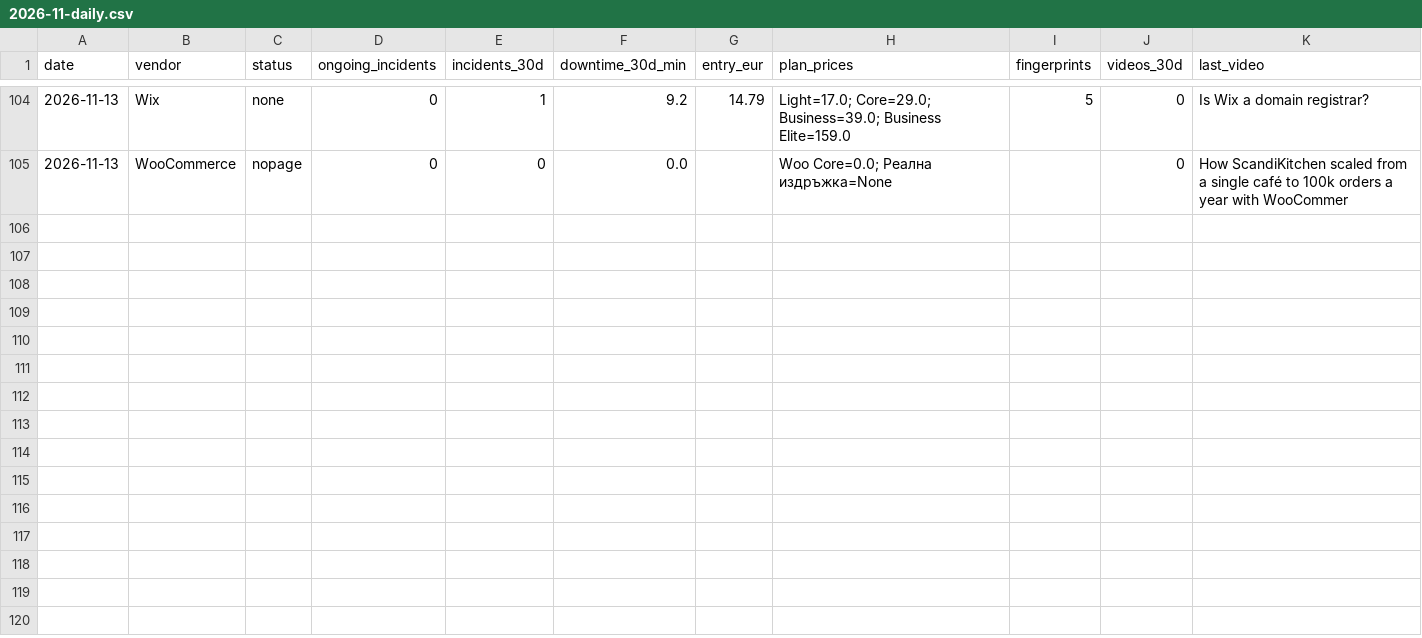
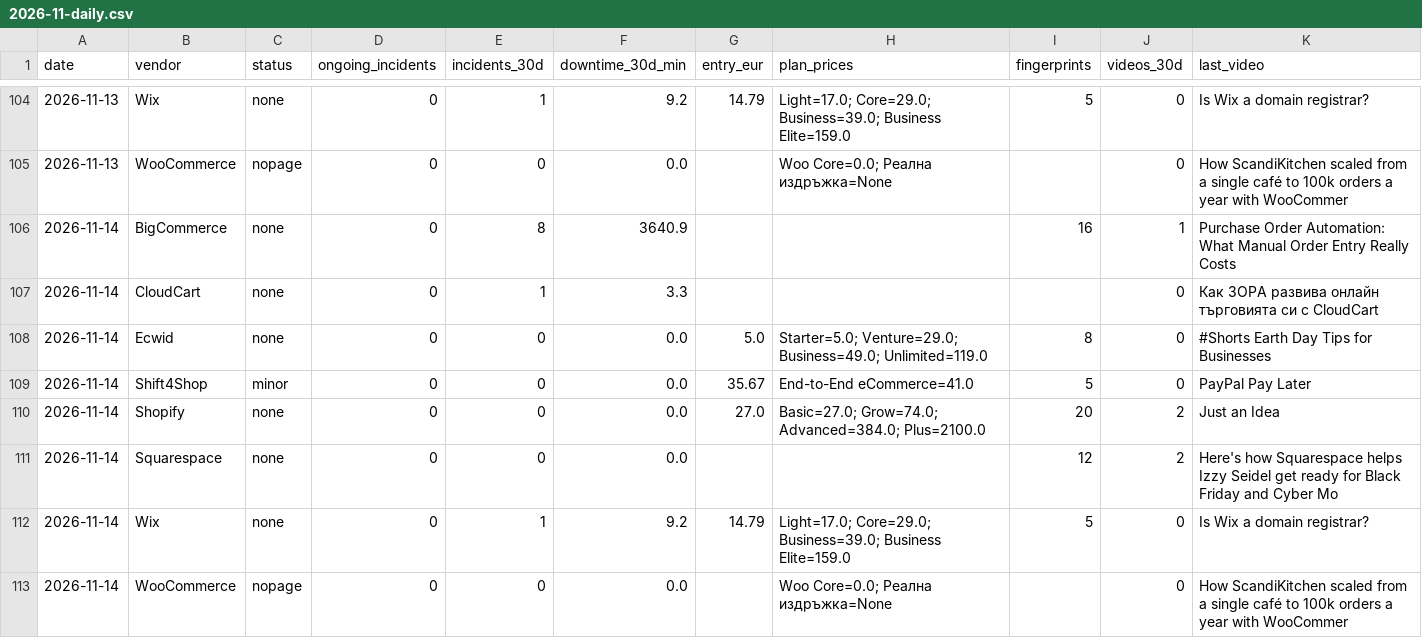
Before and after one commit to Emo-999/ecommerce-intelligence, a CSV file: exports/2026-11-daily.csv, drawn as a sheet; only a part is shown, gaps mark what is left out.

Commit message:
chore: daily intel update [skip ci]

```diff
--- a/exports/2026-11-daily.csv
+++ b/exports/2026-11-daily.csv
@@ -105 +105,9 @@
 2026-11-13,WooCommerce,nopage,0,0,0.0,,Woo Core=0.0; Реална издръжка=None,,0,How ScandiKitchen scaled from a single café to 100k orders a year with WooCommer
+2026-11-14,BigCommerce,none,0,8,3640.9,,,16,1,Purchase Order Automation: What Manual Order Entry Really Costs
+2026-11-14,CloudCart,none,0,1,3.3,,,,0,Как ЗОРА развива онлайн търговията си с CloudCart
+2026-11-14,Ecwid,none,0,0,0.0,5.0,Starter=5.0; Venture=29.0; Business=49.0; Unlimited=119.0,8,0,#Shorts Earth Day Tips for Businesses
+2026-11-14,Shift4Shop,minor,0,0,0.0,35.67,End-to-End eCommerce=41.0,5,0,PayPal Pay Later
+2026-11-14,Shopify,none,0,0,0.0,27.0,Basic=27.0; Grow=74.0; Advanced=384.0; Plus=2100.0,20,2,Just an Idea
+2026-11-14,Squarespace,none,0,0,0.0,,,12,2,Here's how Squarespace helps Izzy Seidel get ready for Black Friday and Cyber Mo
+2026-11-14,Wix,none,0,1,9.2,14.79,Light=17.0; Core=29.0; Business=39.0; Business Elite=159.0,5,0,Is Wix a domain registrar?
+2026-11-14,WooCommerce,nopage,0,0,0.0,,Woo Core=0.0; Реална издръжка=None,,0,How ScandiKitchen scaled from a single café to 100k orders a year with WooCommer
```
Also changed, not shown: exports/2026-11-summary.csv, 10 other files.
